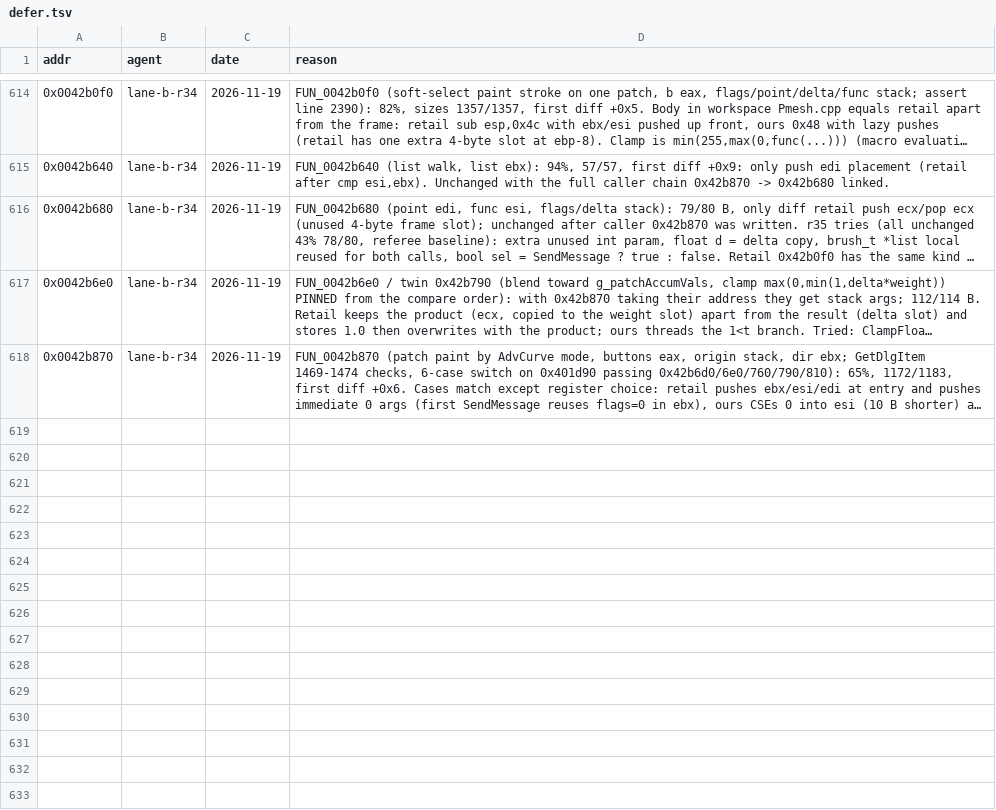
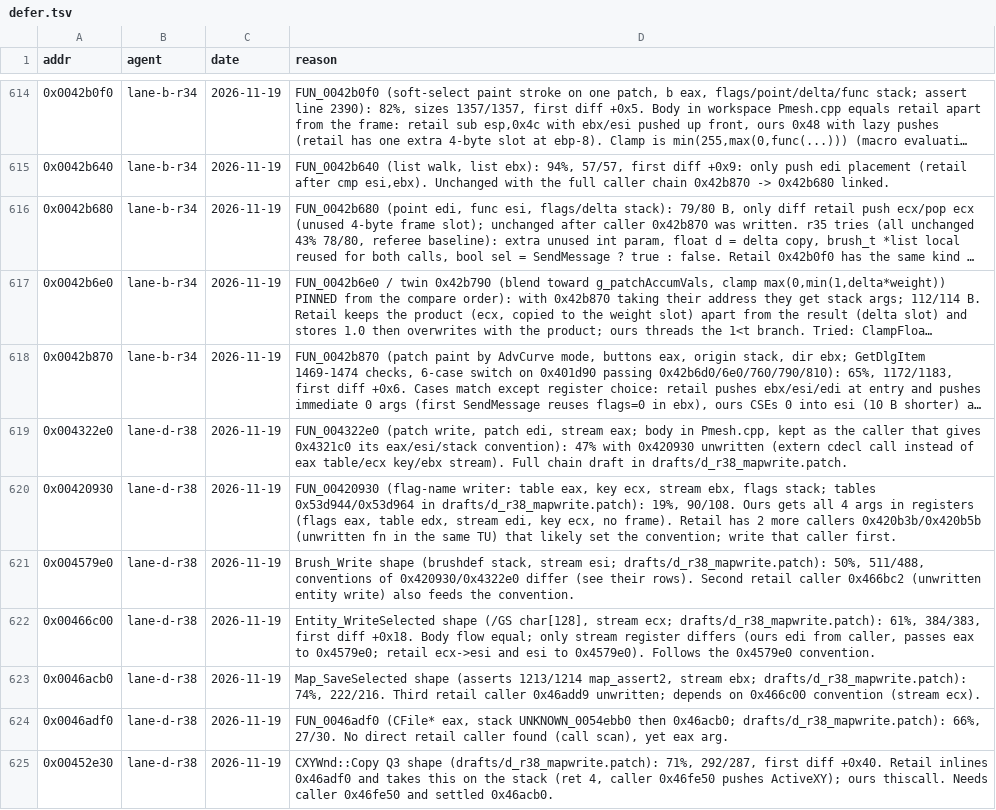
Before and after one commit to nawaftahir/cod2_wip, a TSV file: ledger/defer.tsv, drawn as a sheet; only a part is shown, gaps mark what is left out; long unchanged cells end in …; the diff names each change by its address in the sheet, - before the commit and + after, or states it on an @@ line.

Commit message:
Pmesh: match 0x4321c0, draft map writer chain

```diff
--- a/ledger/defer.tsv
+++ b/ledger/defer.tsv
+row 619: 0x004322e0 | lane-d-r38 | 2026-11-19 | FUN_004322e0 (patch write, patch edi, stream eax; body in Pmesh.cpp, kept as the caller that gives 0x4321c0 its eax/esi/stack convention): 47% with 0x420930 unwritten (extern cdecl call instead of eax table/ecx key/ebx stream). Full chain draft in drafts/d_r38_mapwrite.patch.
+row 620: 0x00420930 | lane-d-r38 | 2026-11-19 | FUN_00420930 (flag-name writer: table eax, key ecx, stream ebx, flags stack; tables 0x53d944/0x53d964 in drafts/d_r38_mapwrite.patch): 19%, 90/108. Ours gets all 4 args in registers (flags eax, table edx, stream edi, key ecx, no frame). Retail has 2 more callers 0x420b3b/0x420b5b (unwritten fn in the same TU) that likely set the convention; write that caller first.
+row 621: 0x004579e0 | lane-d-r38 | 2026-11-19 | Brush_Write shape (brushdef stack, stream esi; drafts/d_r38_mapwrite.patch): 50%, 511/488, conventions of 0x420930/0x4322e0 differ (see their rows). Second retail caller 0x466bc2 (unwritten entity write) also feeds the convention.
+row 622: 0x00466c00 | lane-d-r38 | 2026-11-19 | Entity_WriteSelected shape (/GS char[128], stream ecx; drafts/d_r38_mapwrite.patch): 61%, 384/383, first diff +0x18. Body flow equal; only stream register differs (ours edi from caller, passes eax to 0x4579e0; retail ecx->esi and esi to 0x4579e0). Follows the 0x4579e0 convention.
+row 623: 0x0046acb0 | lane-d-r38 | 2026-11-19 | Map_SaveSelected shape (asserts 1213/1214 map_assert2, stream ebx; drafts/d_r38_mapwrite.patch): 74%, 222/216. Third retail caller 0x46add9 unwritten; depends on 0x466c00 convention (stream ecx).
+row 624: 0x0046adf0 | lane-d-r38 | 2026-11-19 | FUN_0046adf0 (CFile* eax, stack UNKNOWN_0054ebb0 then 0x46acb0; drafts/d_r38_mapwrite.patch): 66%, 27/30. No direct retail caller found (call scan), yet eax arg.
+row 625: 0x00452e30 | lane-d-r38 | 2026-11-19 | CXYWnd::Copy Q3 shape (drafts/d_r38_mapwrite.patch): 71%, 292/287, first diff +0x40. Retail inlines 0x46adf0 and takes this on the stack (ret 4, caller 0x46fe50 pushes ActiveXY); ours thiscall. Needs caller 0x46fe50 and settled 0x46acb0.
```
Also changed, not shown: ledger/matches.tsv, 2 other files.
